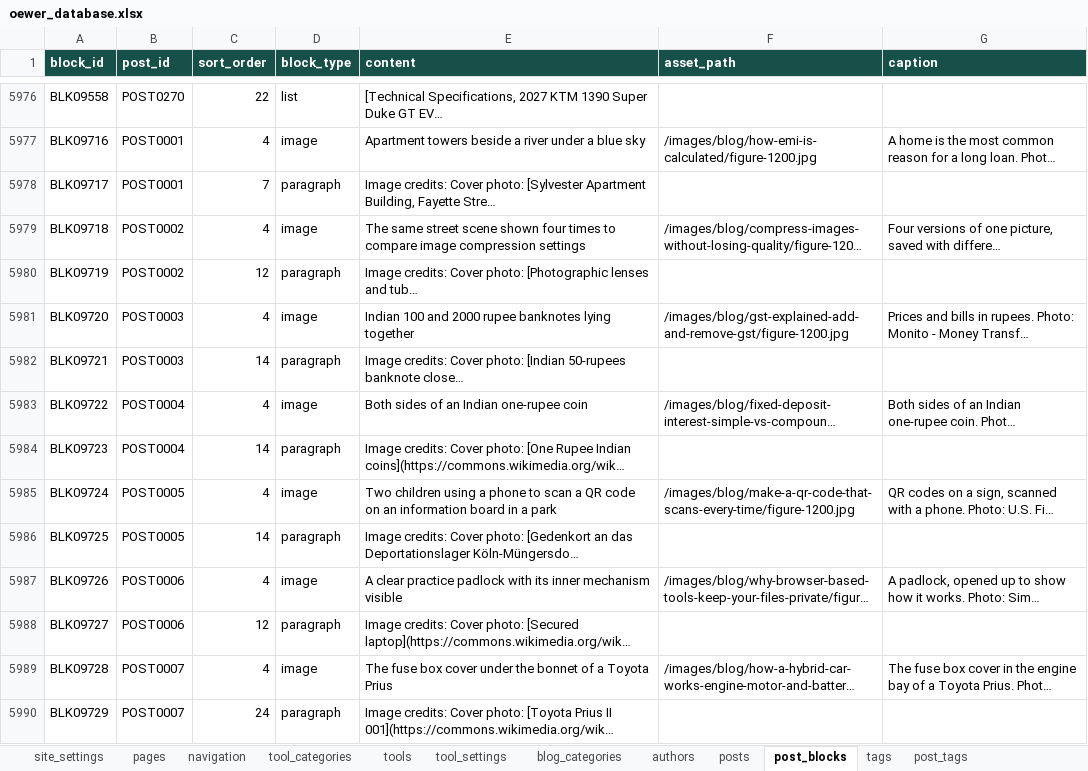
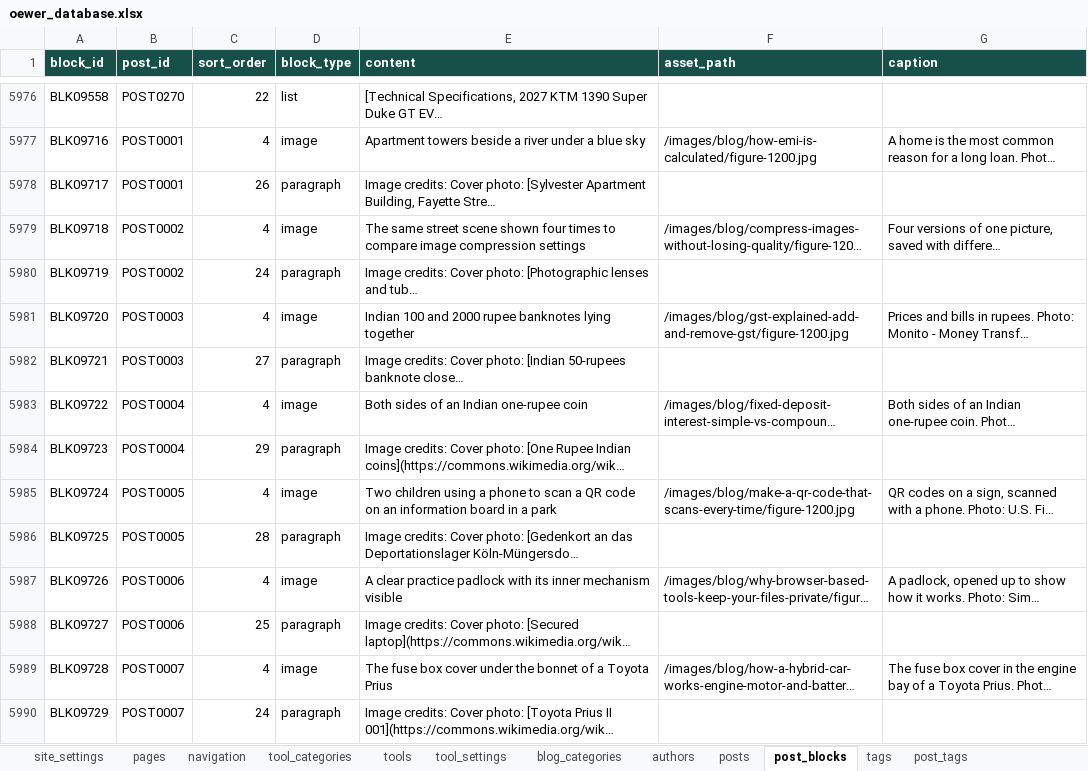
Before and after one commit to oewersolutions/oewer-tools, an Excel workbook: data/oewer_database.xlsx, sheet post_blocks, drawn as a sheet; only a part is shown, gaps mark what is left out; long unchanged cells end in …; values as stored, in another font and other column widths than the file's, no borders; the diff covers the shown part only; the diff names each change by its address in the sheet, - before the commit and + after, or states it on an @@ line.

```diff
--- a/data/oewer_database.xlsx (sheet post_blocks)
+++ b/data/oewer_database.xlsx (sheet post_blocks)
-C5978 (sort_order): 7
+C5978 (sort_order): 26
-C5980 (sort_order): 12
+C5980 (sort_order): 24
-C5982 (sort_order): 14
+C5982 (sort_order): 27
-C5984 (sort_order): 14
+C5984 (sort_order): 29
-C5986 (sort_order): 14
+C5986 (sort_order): 28
-C5988 (sort_order): 12
+C5988 (sort_order): 25
```
Also changed, not shown: 86 added rows elsewhere in this sheet, sheet posts, sheet tool_settings, sheet authors, sheet pages.
